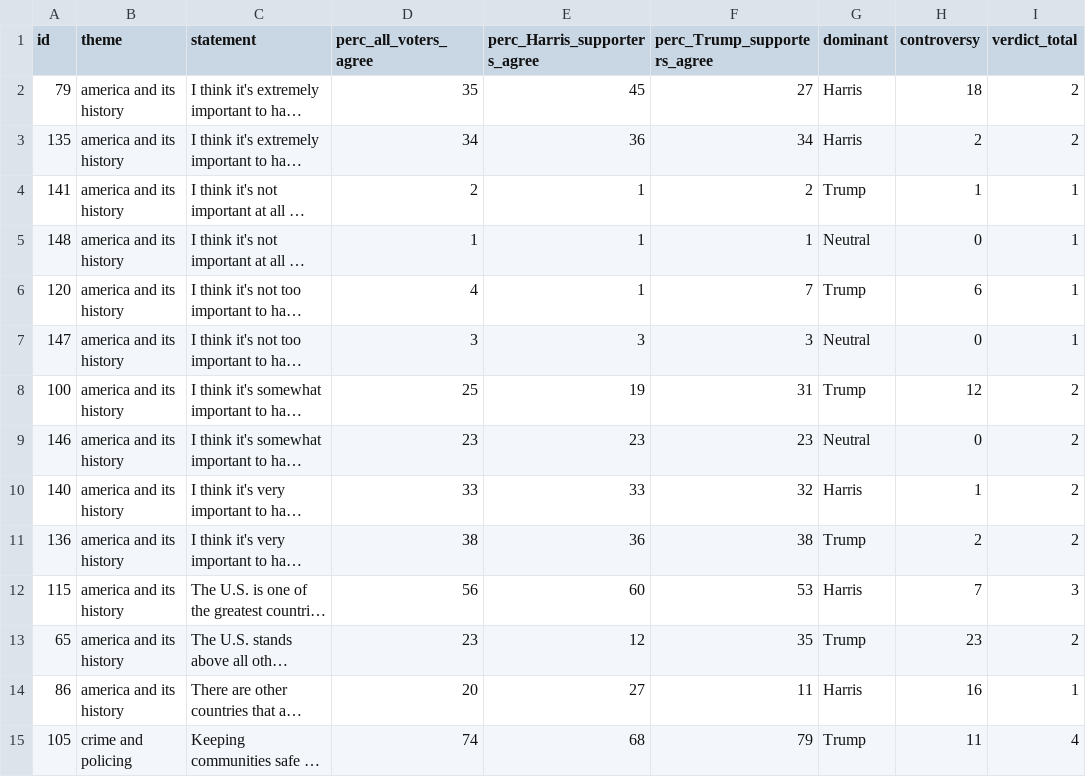
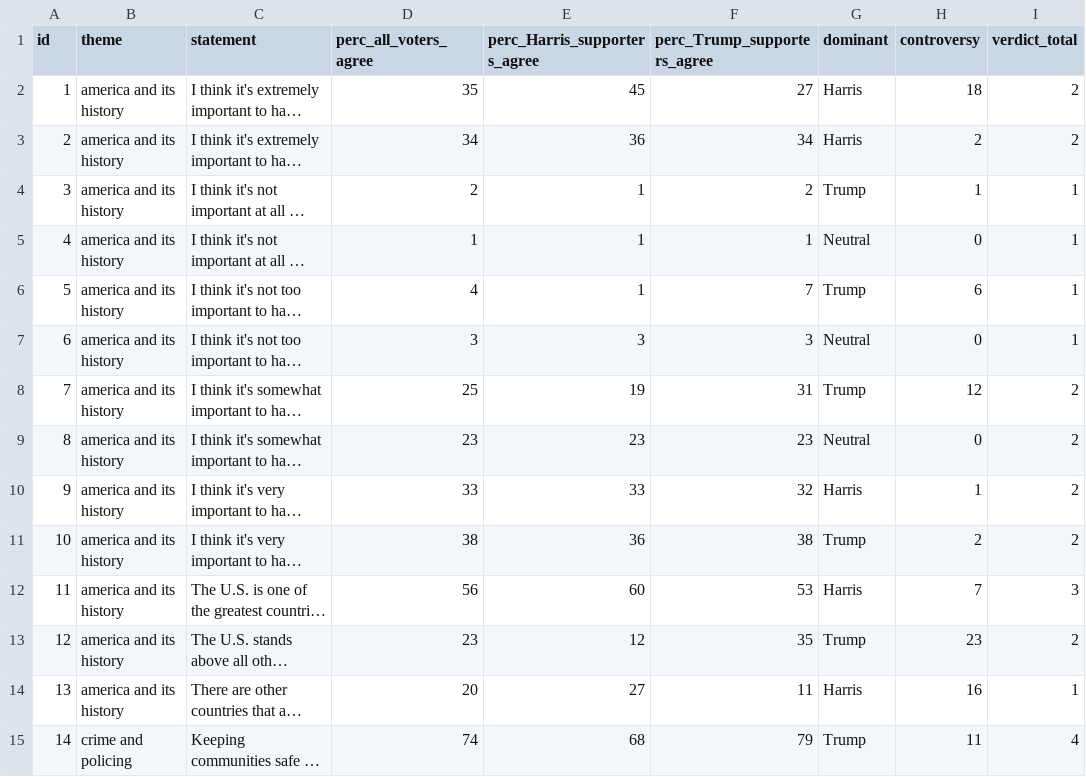
Before and after one commit to AlmaLiezenga/sycophantic_LLaMA, a CSV file: datasets/pew_statements_trump_vs_harris.csv, drawn as a sheet; only a part is shown; long unchanged cells end in …; the diff covers the shown part only; the diff names each change by its address in the sheet, - before the commit and + after, or states it on an @@ line.

```diff
--- a/datasets/pew_statements_trump_vs_harris.csv
+++ b/datasets/pew_statements_trump_vs_harris.csv
-A2 (id): 79
+A2 (id): 1
-A3 (id): 135
+A3 (id): 2
-A4 (id): 141
+A4 (id): 3
-A5 (id): 148
+A5 (id): 4
-A6 (id): 120
+A6 (id): 5
-A7 (id): 147
+A7 (id): 6
-A8 (id): 100
+A8 (id): 7
-A9 (id): 146
+A9 (id): 8
-A10 (id): 140
+A10 (id): 9
-A11 (id): 136
+A11 (id): 10
-A12 (id): 115
+A12 (id): 11
-A13 (id): 65
+A13 (id): 12
-A14 (id): 86
+A14 (id): 13
-A15 (id): 105
+A15 (id): 14
```
Also changed, not shown: 140 edited cells elsewhere in this file, 1 other file.
